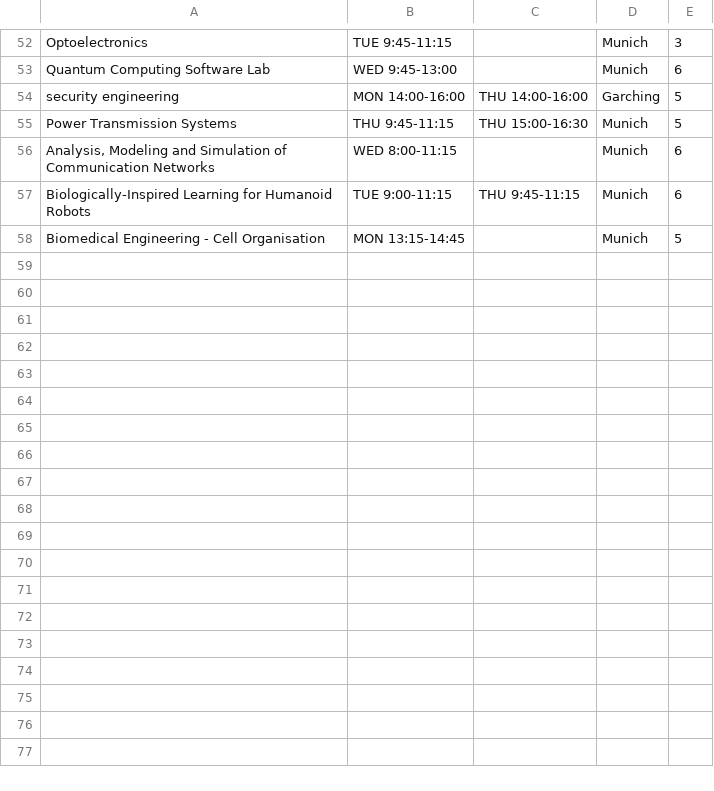
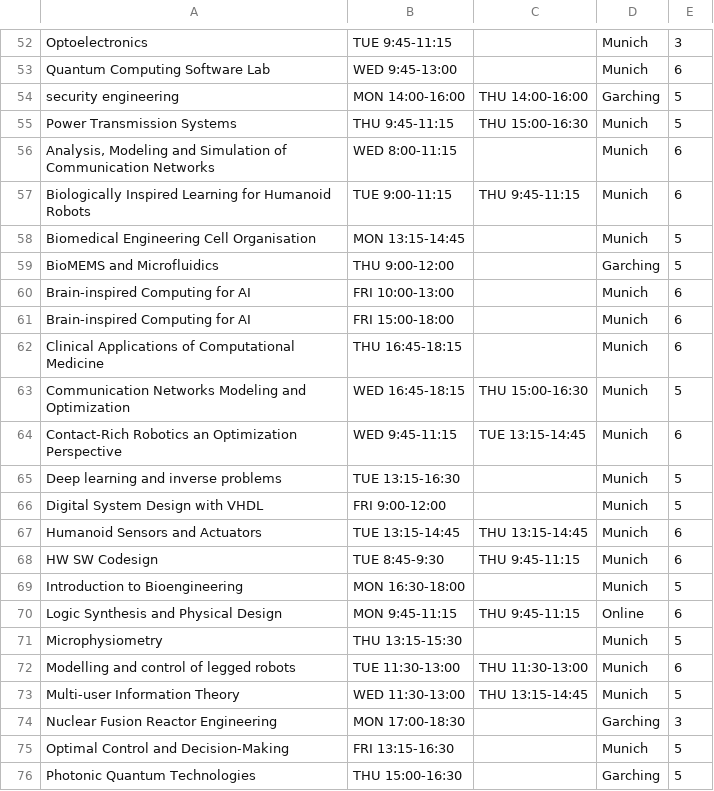
Before and after one commit to vawerekax/PythonScheduler, a CSV file: realData.csv, drawn as a sheet; only a part is shown, gaps mark what is left out; the diff covers the shown part only.

Commit message:
update data

```diff
--- a/realData.csv
+++ b/realData.csv
@@ -56,3 +56,21 @@ Power Transmission Systems ,THU 9:45-11:15,THU 15:00-16:30,Munich,5
 "Analysis, Modeling and Simulation of Communication Networks",WED 8:00-11:15,,Munich,6
-Biologically-Inspired Learning for Humanoid Robots ,TUE 9:00-11:15,THU 9:45-11:15,Munich,6
-Biomedical Engineering - Cell Organisation,MON 13:15-14:45,,Munich,5
+Biologically Inspired Learning for Humanoid Robots ,TUE 9:00-11:15,THU 9:45-11:15,Munich,6
+Biomedical Engineering Cell Organisation,MON 13:15-14:45,,Munich,5
+BioMEMS and Microfluidics ,THU 9:00-12:00,,Garching,5
+Brain-inspired Computing for AI ,FRI 10:00-13:00,,Munich,6
+Brain-inspired Computing for AI ,FRI 15:00-18:00,,Munich,6
+Clinical Applications of Computational Medicine,THU 16:45-18:15,,Munich,6
+Communication Networks Modeling and Optimization ,WED 16:45-18:15,THU 15:00-16:30,Munich,5
+Contact-Rich Robotics an Optimization Perspective ,WED 9:45-11:15,TUE 13:15-14:45,Munich,6
+Deep learning and inverse problems ,TUE 13:15-16:30,,Munich,5
+Digital System Design with VHDL ,FRI 9:00-12:00,,Munich,5
+Humanoid Sensors and Actuators ,TUE 13:15-14:45,THU 13:15-14:45,Munich,6
+HW SW Codesign ,TUE 8:45-9:30,THU 9:45-11:15,Munich,6
+Introduction to Bioengineering ,MON 16:30-18:00,,Munich,5
+Logic Synthesis and Physical Design ,MON 9:45-11:15,THU 9:45-11:15,Online,6
+Microphysiometry ,THU 13:15-15:30,,Munich,5
+Modelling and control of legged robots ,TUE 11:30-13:00,THU 11:30-13:00,Munich,6
+Multi-user Information Theory ,WED 11:30-13:00,THU 13:15-14:45,Munich,5
+Nuclear Fusion Reactor Engineering ,MON 17:00-18:30,,Garching,3
+Optimal Control and Decision-Making ,FRI 13:15-16:30,,Munich,5
+Photonic Quantum Technologies ,THU 15:00-16:30,,Garching,5
```
Also changed, not shown: 9 added rows elsewhere in this file.
